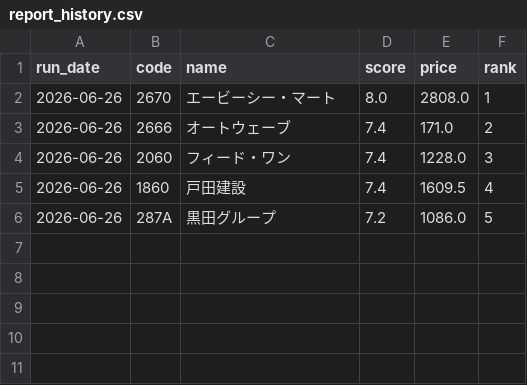
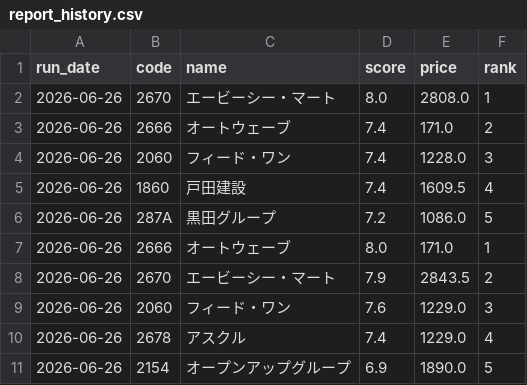
Before and after one commit to naotakars5-create/stock_report_bot, a CSV file: data/report_history.csv, drawn as a sheet; the diff names each change by its address in the sheet, - before the commit and + after, or states it on an @@ line.

```diff
--- a/data/report_history.csv
+++ b/data/report_history.csv
+row 7: 2026-06-26 | 2666 | オートウェーブ | 8.0 | 171.0 | 1
+row 8: 2026-06-26 | 2670 | エービーシー・マート | 7.9 | 2843.5 | 2
+row 9: 2026-06-26 | 2060 | フィード・ワン | 7.6 | 1229.0 | 3
+row 10: 2026-06-26 | 2678 | アスクル | 7.4 | 1229.0 | 4
+row 11: 2026-06-26 | 2154 | オープンアップグループ | 6.9 | 1890.0 | 5
```
